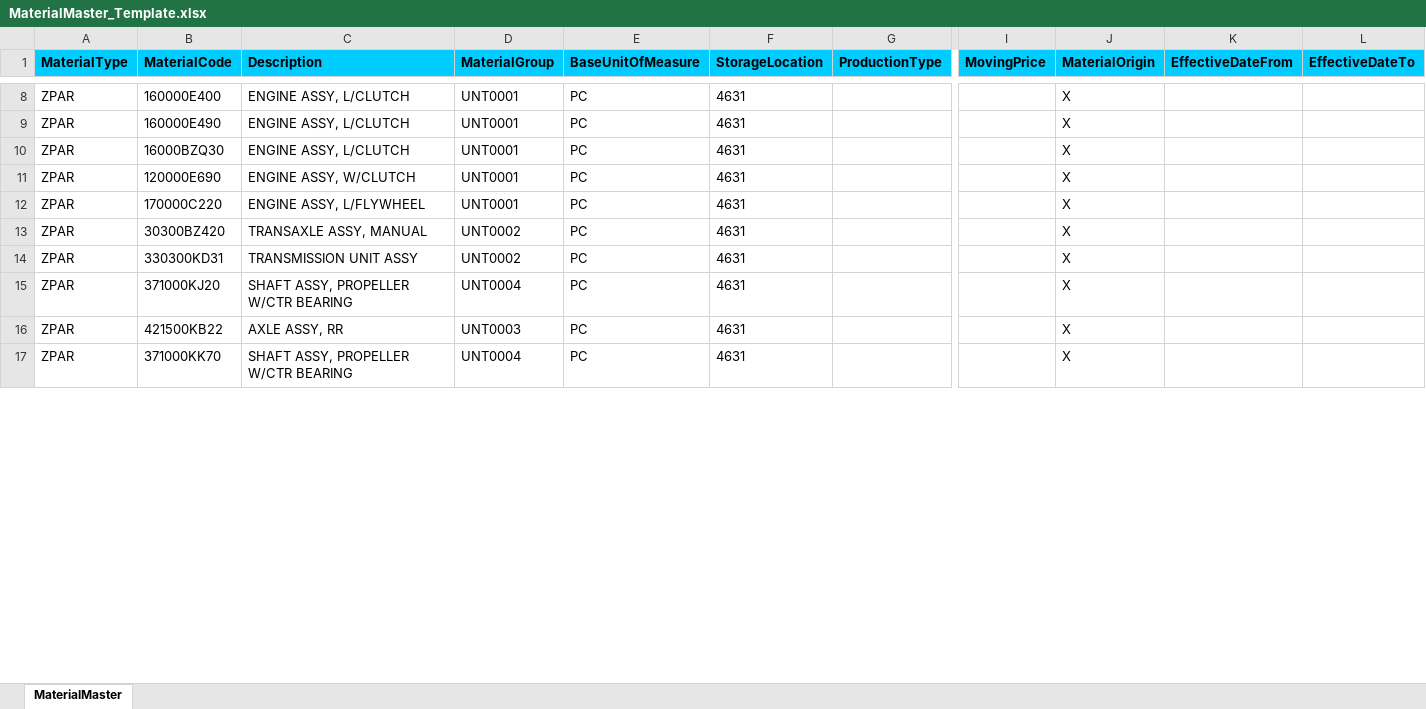
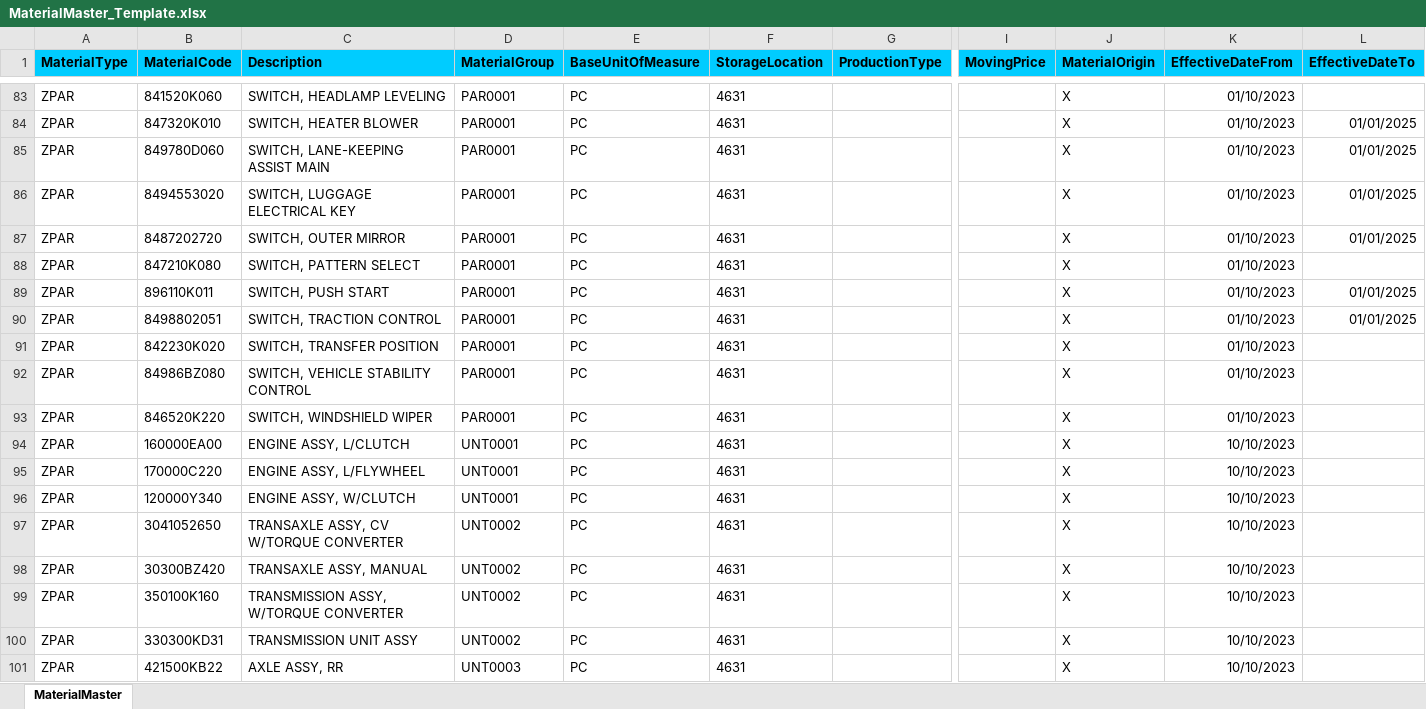
Before and after one commit to vietKlqmw/DoAnTotNghiep, an Excel workbook: angular/src/assets/sampleFiles/MaterialMaster_Template.xlsx, sheet MaterialMaster, drawn as a sheet; only a part is shown, gaps mark what is left out; values as stored, in another font and other column widths than the file's, no borders; removed rows and columns are numbered as before the commit, all else as after; rows hold the shown columns only; the diff covers the shown part only; the diff names each change by its address in the sheet, - before the commit and + after, or states it on an @@ line.

```diff
--- a/angular/src/assets/sampleFiles/MaterialMaster_Template.xlsx (sheet MaterialMaster)
+++ b/angular/src/assets/sampleFiles/MaterialMaster_Template.xlsx (sheet MaterialMaster)
-B83 (MaterialCode): 160000E400
+B83 (MaterialCode): 841520K060
-C83 (Description): ENGINE ASSY, L/CLUTCH
+C83 (Description): SWITCH, HEADLAMP LEVELING
-D83 (MaterialGroup): UNT0001
+D83 (MaterialGroup): PAR0001
-K83 (EffectiveDateFrom): (empty)
+K83 (EffectiveDateFrom): 01/10/2023
+row 84: ZPAR | 847320K010 | SWITCH, HEATER BLOWER | PAR0001 | PC | 4631 |  |  | X | 01/10/2023 | 01/01/2025
+row 85: ZPAR | 849780D060 | SWITCH, LANE-KEEPING ASSIST MAIN | PAR0001 | PC | 4631 |  |  | X | 01/10/2023 | 01/01/2025
+row 86: ZPAR | 8494553020 | SWITCH, LUGGAGE ELECTRICAL KEY | PAR0001 | PC | 4631 |  |  | X | 01/10/2023 | 01/01/2025
+row 87: ZPAR | 8487202720 | SWITCH, OUTER MIRROR | PAR0001 | PC | 4631 |  |  | X | 01/10/2023 | 01/01/2025
-B88 (MaterialCode): 160000E490
+B88 (MaterialCode): 847210K080
-C88 (Description): ENGINE ASSY, L/CLUTCH
+C88 (Description): SWITCH, PATTERN SELECT
-D88 (MaterialGroup): UNT0001
+D88 (MaterialGroup): PAR0001
-K88 (EffectiveDateFrom): (empty)
+K88 (EffectiveDateFrom): 01/10/2023
+row 89: ZPAR | 896110K011 | SWITCH, PUSH START | PAR0001 | PC | 4631 |  |  | X | 01/10/2023 | 01/01/2025
+row 90: ZPAR | 8498802051 | SWITCH, TRACTION CONTROL | PAR0001 | PC | 4631 |  |  | X | 01/10/2023 | 01/01/2025
+row 91: ZPAR | 842230K020 | SWITCH, TRANSFER POSITION | PAR0001 | PC | 4631 |  |  | X | 01/10/2023
-B92 (MaterialCode): 16000BZQ30
+B92 (MaterialCode): 84986BZ080
-C92 (Description): ENGINE ASSY, L/CLUTCH
+C92 (Description): SWITCH, VEHICLE STABILITY CONTROL
-D92 (MaterialGroup): UNT0001
+D92 (MaterialGroup): PAR0001
-K92 (EffectiveDateFrom): (empty)
+K92 (EffectiveDateFrom): 01/10/2023
+row 93: ZPAR | 846520K220 | SWITCH, WINDSHIELD WIPER | PAR0001 | PC | 4631 |  |  | X | 01/10/2023
-B94 (MaterialCode): 120000E690
+B94 (MaterialCode): 160000EA00
-C94 (Description): ENGINE ASSY, W/CLUTCH
+C94 (Description): ENGINE ASSY, L/CLUTCH
-K94:K95 (EffectiveDateFrom): (empty)
+K94:K95 (EffectiveDateFrom): 10/10/2023
+row 96: ZPAR | 120000Y340 | ENGINE ASSY, W/CLUTCH | UNT0001 | PC | 4631 |  |  | X | 10/10/2023
+row 97: ZPAR | 3041052650 | TRANSAXLE ASSY, CV W/TORQUE CONVERTER | UNT0002 | PC | 4631 |  |  | X | 10/10/2023
-K98 (EffectiveDateFrom): (empty)
+K98 (EffectiveDateFrom): 10/10/2023
+row 99: ZPAR | 350100K160 | TRANSMISSION ASSY, W/TORQUE CONVERTER | UNT0002 | PC | 4631 |  |  | X | 10/10/2023
-K100 (EffectiveDateFrom): (empty)
+K100 (EffectiveDateFrom): 10/10/2023
-row 15: ZPAR | 371000KJ20 | SHAFT ASSY, PROPELLER W/CTR BEARING | UNT0004 | PC | 4631 |  |  | X
-K101 (EffectiveDateFrom): (empty)
+K101 (EffectiveDateFrom): 10/10/2023
-row 17: ZPAR | 371000KK70 | SHAFT ASSY, PROPELLER W/CTR BEARING | UNT0004 | PC | 4631 |  |  | X
```
Also changed, not shown: 75 added rows, 10 removed rows and 32 edited cells elsewhere in this sheet, formulas that keep their value, 6 other files.
